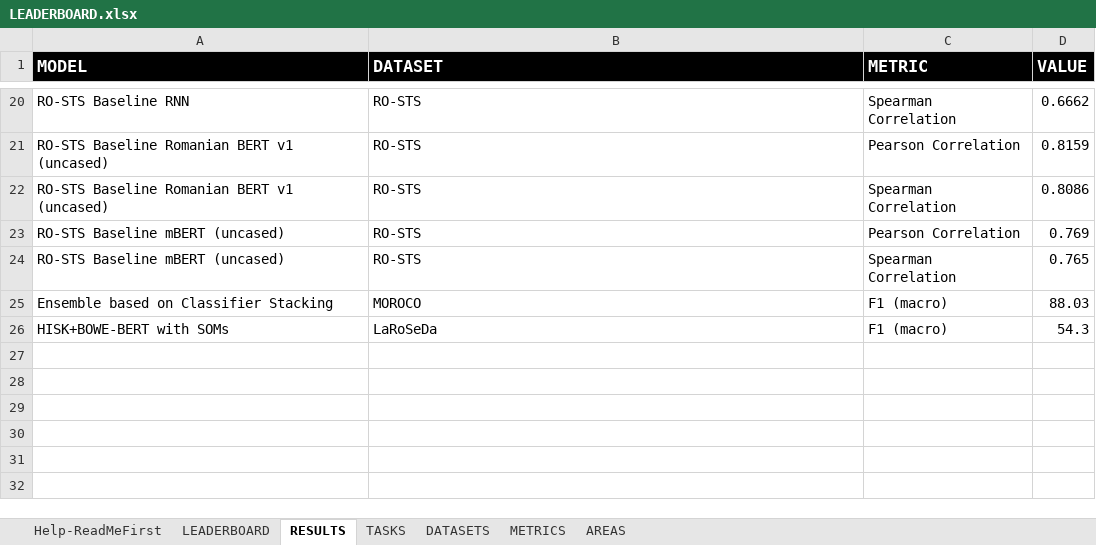
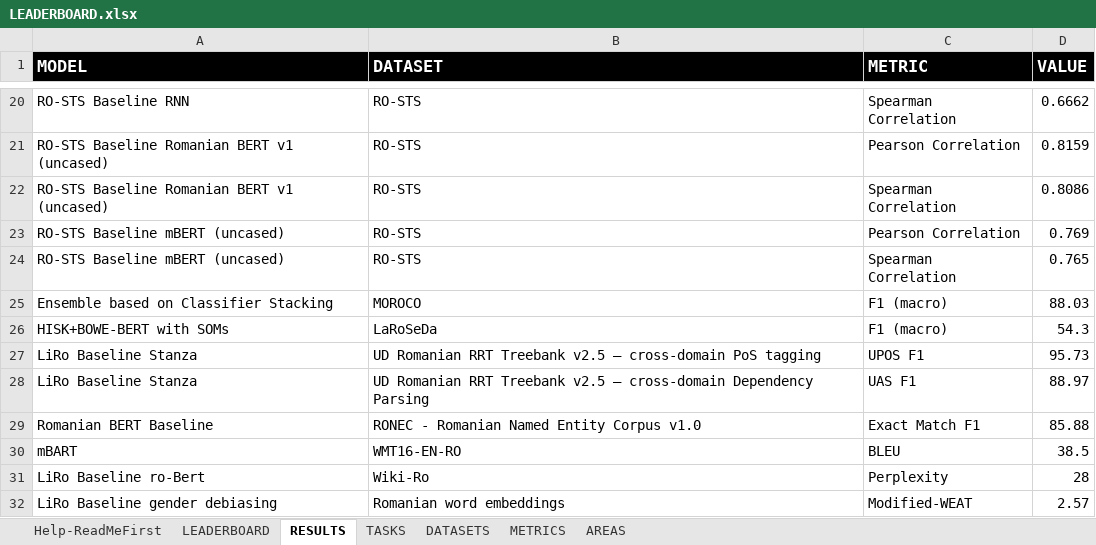
Before and after one commit to LiroBenchmark/LiroBenchmark.github.io, an Excel workbook: src/data/LEADERBOARD.xlsx, sheet RESULTS, drawn as a sheet; only a part is shown, gaps mark what is left out; values as stored, in another font and other column widths than the file's, no borders; the diff names each change by its address in the sheet, - before the commit and + after, or states it on an @@ line.

```diff
--- a/src/data/LEADERBOARD.xlsx (sheet RESULTS)
+++ b/src/data/LEADERBOARD.xlsx (sheet RESULTS)
+row 27: LiRo Baseline Stanza | UD Romanian RRT Treebank v2.5 – cross-domain PoS tagging | UPOS F1 | 95.73
+row 28: LiRo Baseline Stanza | UD Romanian RRT Treebank v2.5 – cross-domain Dependency Parsing | UAS F1 | 88.97
+row 29: Romanian BERT Baseline | RONEC - Romanian Named Entity Corpus v1.0 | Exact Match F1 | 85.88
+row 30: mBART | WMT16-EN-RO | BLEU | 38.5
+row 31: LiRo Baseline ro-Bert | Wiki-Ro | Perplexity | 28
+row 32: LiRo Baseline gender debiasing | Romanian word embeddings | Modified-WEAT | 2.57
```
Also changed, not shown: sheet LEADERBOARD, sheet DATASETS, sheet TASKS, sheet METRICS.
